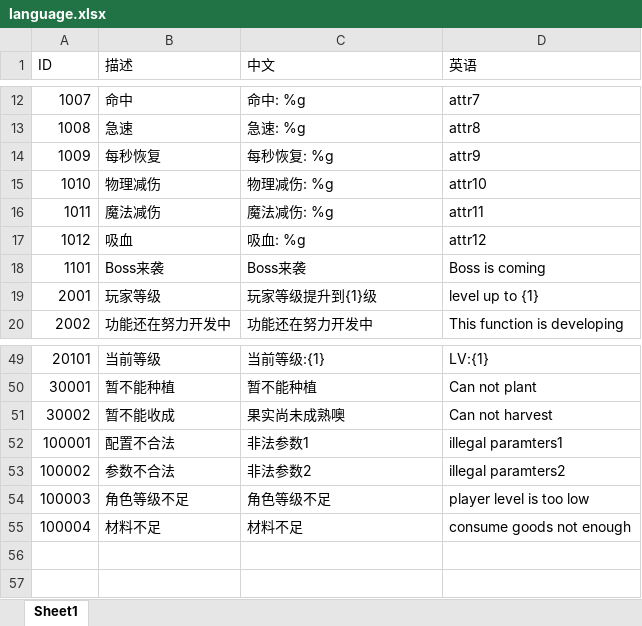
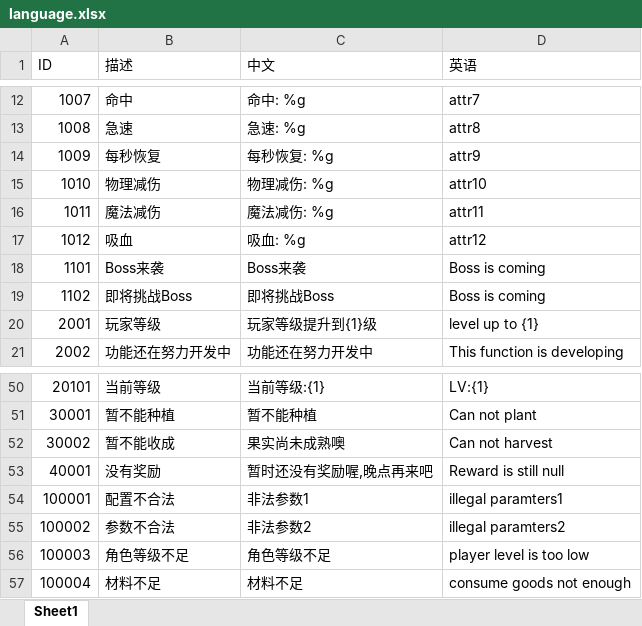
Before and after one commit to kelvin7feng/excel2lua, an Excel workbook: src/language.xlsx, sheet Sheet1, drawn as a sheet; only a part is shown, gaps mark what is left out; values as stored, in another font and other column widths than the file's, no borders; the diff names each change by its address in the sheet, - before the commit and + after, or states it on an @@ line.

```diff
--- a/src/language.xlsx (sheet Sheet1)
+++ b/src/language.xlsx (sheet Sheet1)
+row 19: 1102 | 即将挑战Boss | 即将挑战Boss | Boss is coming
+row 53: 40001 | 没有奖励 | 暂时还没有奖励喔,晚点再来吧 | Reward is still null
```
Also changed, not shown: src/goods.xlsx, 2 other files.
